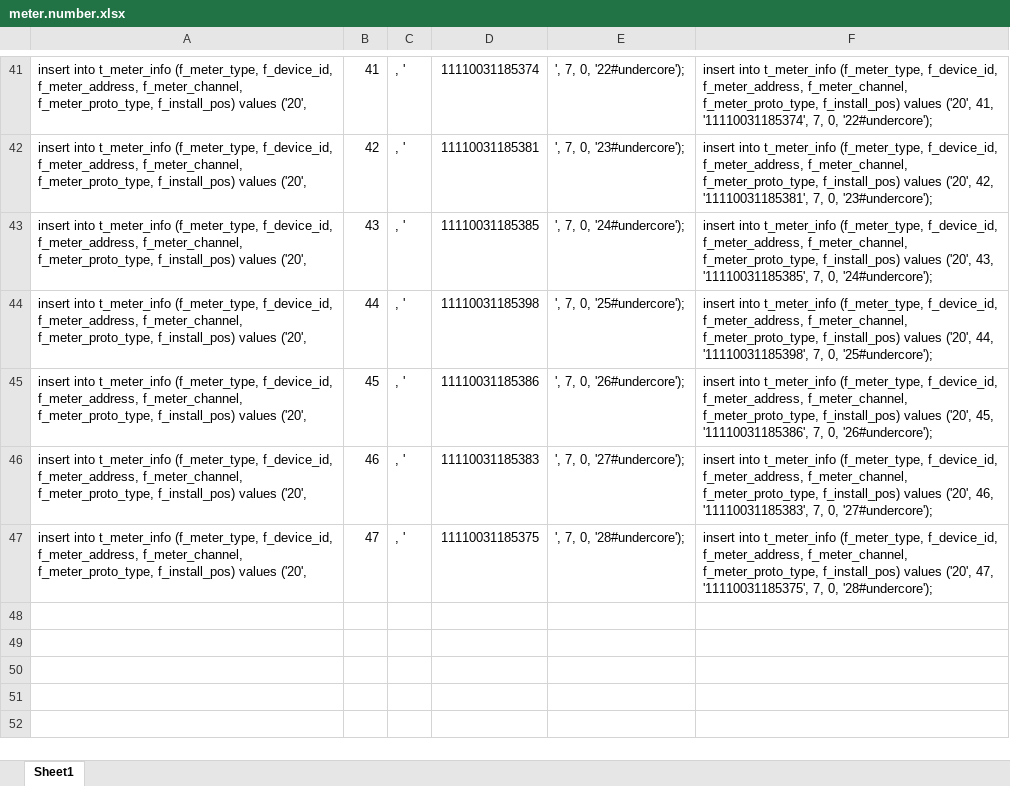
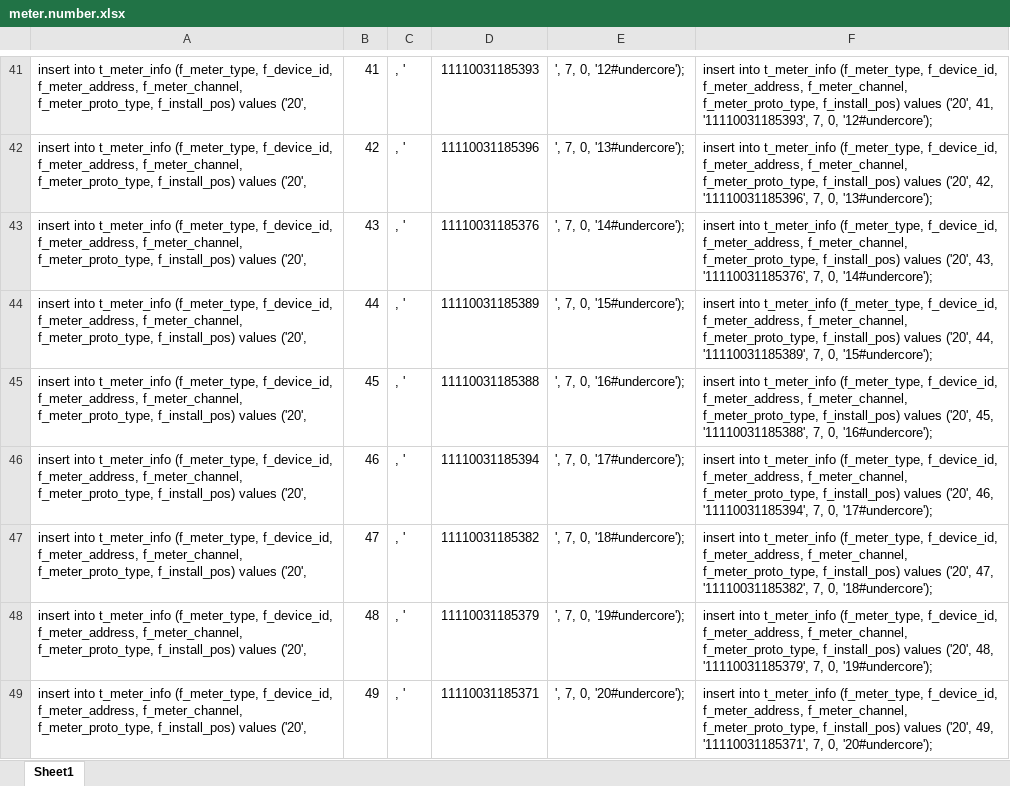
Before and after one commit to freudshow/gather, an Excel workbook: docs/test.files/2016.05.03/meter.number.xlsx, sheet Sheet1, drawn as a sheet; only a part is shown, gaps mark what is left out; values as stored, in another font and other column widths than the file's, no borders; the diff covers the shown part only; the diff names each change by its address in the sheet, - before the commit and + after, or states it on an @@ line.

```diff
--- a/docs/test.files/2016.05.03/meter.number.xlsx (sheet Sheet1)
+++ b/docs/test.files/2016.05.03/meter.number.xlsx (sheet Sheet1)
-D41: 11110031185374
+D41: 11110031185393
-E41: ', 7, 0, '22#undercore');
+E41: ', 7, 0, '12#undercore');
-F41: …('20', 41, '11110031185374', 7, 0, '22#undercore');
+F41: …('20', 41, '11110031185393', 7, 0, '12#undercore');
-D42: 11110031185381
+D42: 11110031185396
-E42: ', 7, 0, '23#undercore');
+E42: ', 7, 0, '13#undercore');
-F42: …('20', 42, '11110031185381', 7, 0, '23#undercore');
+F42: …('20', 42, '11110031185396', 7, 0, '13#undercore');
-D43: 11110031185385
+D43: 11110031185376
-E43: ', 7, 0, '24#undercore');
+E43: ', 7, 0, '14#undercore');
-F43: …('20', 43, '11110031185385', 7, 0, '24#undercore');
+F43: …('20', 43, '11110031185376', 7, 0, '14#undercore');
-D44: 11110031185398
+D44: 11110031185389
-E44: ', 7, 0, '25#undercore');
+E44: ', 7, 0, '15#undercore');
-F44: …('20', 44, '11110031185398', 7, 0, '25#undercore');
+F44: …('20', 44, '11110031185389', 7, 0, '15#undercore');
-D45: 11110031185386
+D45: 11110031185388
-E45: ', 7, 0, '26#undercore');
+E45: ', 7, 0, '16#undercore');
-F45: …('20', 45, '11110031185386', 7, 0, '26#undercore');
+F45: …('20', 45, '11110031185388', 7, 0, '16#undercore');
-D46: 11110031185383
+D46: 11110031185394
-E46: ', 7, 0, '27#undercore');
+E46: ', 7, 0, '17#undercore');
-F46: …('20', 46, '11110031185383', 7, 0, '27#undercore');
+F46: …('20', 46, '11110031185394', 7, 0, '17#undercore');
-D47: 11110031185375
+D47: 11110031185382
-E47: ', 7, 0, '28#undercore');
+E47: ', 7, 0, '18#undercore');
-F47: …('20', 47, '11110031185375', 7, 0, '28#undercore');
+F47: …('20', 47, '11110031185382', 7, 0, '18#undercore');
+row 48: insert into t_meter_info (f_meter_type, f_device_id, f_meter_address, f_meter_channel, f_meter_proto_type, f_install_pos) values ('20', | 48 | , ' | 11110031185379 | ', 7, 0, '19#undercore'); | insert into t_meter_info (f_meter_type, f_device_id, f_meter_address, f_meter_channel, f_meter_proto_type, f_install_pos) values ('20', 48, '11110031185379', 7, 0, '19#undercore');
+row 49: insert into t_meter_info (f_meter_type, f_device_id, f_meter_address, f_meter_channel, f_meter_proto_type, f_install_pos) values ('20', | 49 | , ' | 11110031185371 | ', 7, 0, '20#undercore'); | insert into t_meter_info (f_meter_type, f_device_id, f_meter_address, f_meter_channel, f_meter_proto_type, f_install_pos) values ('20', 49, '11110031185371', 7, 0, '20#undercore');
```
Also changed, not shown: 8 added rows and 65 edited cells elsewhere in this sheet, 3 other files.
